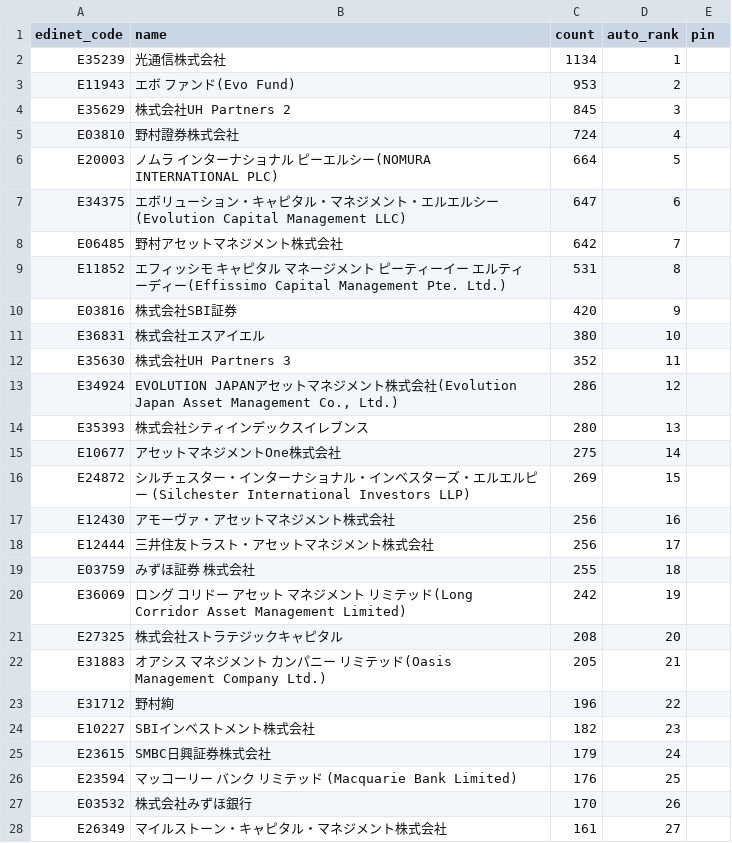
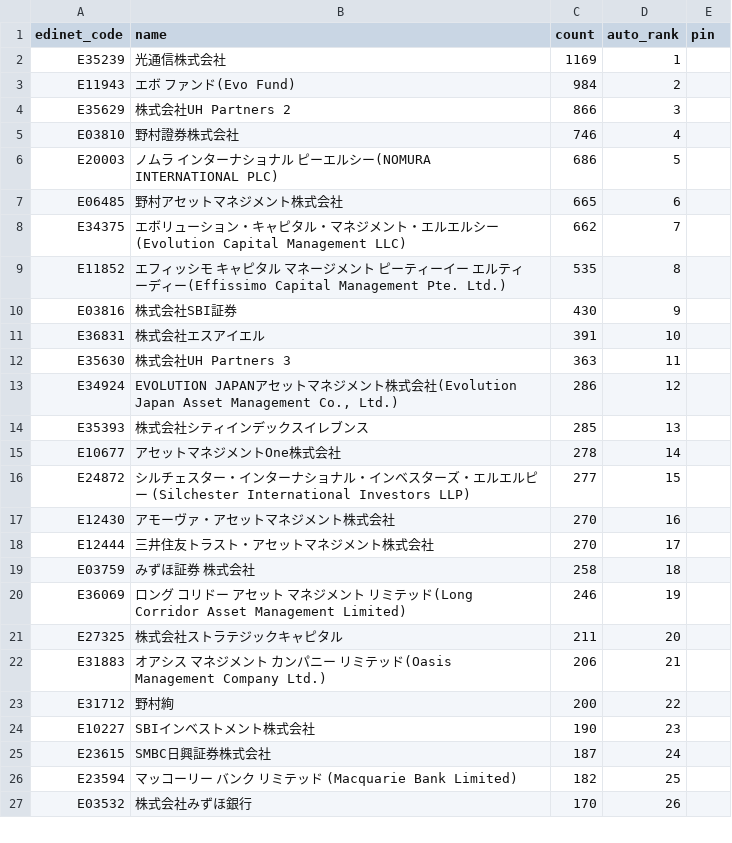
Before and after one commit to oo12takemaru-create/stock-trading-, a CSV file: data/holders_featured.csv, drawn as a sheet; only a part is shown; the diff covers the shown part only.

```diff
--- a/data/holders_featured.csv
+++ b/data/holders_featured.csv
@@ -1,28 +1,27 @@
 edinet_code,name,count,auto_rank,pin
-E35239,光通信株式会社,1134,1,
-E11943,エボ ファンド(Evo Fund),953,2,
-E35629,株式会社UH Partners 2,845,3,
-E03810,野村證券株式会社,724,4,
-E20003,ノムラ インターナショナル ピーエルシー(NOMURA INTERNATIONAL PLC),664,5,
-E34375,エボリューション・キャピタル・マネジメント・エルエルシー(Evolution Capital Management LLC),647,6,
-E06485,野村アセットマネジメント株式会社,642,7,
-E11852,エフィッシモ キャピタル マネージメント ピーティーイー エルティーディー(Effissimo Capital Management Pte. Ltd.),531,8,
-E03816,株式会社SBI証券,420,9,
-E36831,株式会社エスアイエル,380,10,
-E35630,株式会社UH Partners 3,352,11,
+E35239,光通信株式会社,1169,1,
+E11943,エボ ファンド(Evo Fund),984,2,
+E35629,株式会社UH Partners 2,866,3,
+E03810,野村證券株式会社,746,4,
+E20003,ノムラ インターナショナル ピーエルシー(NOMURA INTERNATIONAL PLC),686,5,
+E06485,野村アセットマネジメント株式会社,665,6,
+E34375,エボリューション・キャピタル・マネジメント・エルエルシー(Evolution Capital Management LLC),662,7,
+E11852,エフィッシモ キャピタル マネージメント ピーティーイー エルティーディー(Effissimo Capital Management Pte. Ltd.),535,8,
+E03816,株式会社SBI証券,430,9,
+E36831,株式会社エスアイエル,391,10,
+E35630,株式会社UH Partners 3,363,11,
 E34924,"EVOLUTION JAPANアセットマネジメント株式会社(Evolution Japan Asset Management Co., Ltd.)",286,12,
-E35393,株式会社シティインデックスイレブンス,280,13,
-E10677,アセットマネジメントOne株式会社,275,14,
-E24872,シルチェスター・インターナショナル・インベスターズ・エルエルピー (Silchester International Investors LLP),269,15,
-E12430,アモーヴァ・アセットマネジメント株式会社,256,16,
-E12444,三井住友トラスト・アセットマネジメント株式会社,256,17,
-E03759,みずほ証券 株式会社,255,18,
-E36069,ロング コリドー アセット マネジメント リミテッド(Long Corridor Asset Management Limited),242,19,
-E27325,株式会社ストラテジックキャピタル,208,20,
-E31883,オアシス マネジメント カンパニー リミテッド(Oasis Management Company Ltd.),205,21,
-E31712,野村絢,196,22,
-E10227,SBIインベストメント株式会社,182,23,
-E23615,SMBC日興証券株式会社,179,24,
-E23594,マッコーリー バンク リミテッド (Macquarie Bank Limited),176,25,
+E35393,株式会社シティインデックスイレブンス,285,13,
+E10677,アセットマネジメントOne株式会社,278,14,
+E24872,シルチェスター・インターナショナル・インベスターズ・エルエルピー (Silchester International Investors LLP),277,15,
+E12430,アモーヴァ・アセットマネジメント株式会社,270,16,
+E12444,三井住友トラスト・アセットマネジメント株式会社,270,17,
+E03759,みずほ証券 株式会社,258,18,
+E36069,ロング コリドー アセット マネジメント リミテッド(Long Corridor Asset Management Limited),246,19,
+E27325,株式会社ストラテジックキャピタル,211,20,
+E31883,オアシス マネジメント カンパニー リミテッド(Oasis Management Company Ltd.),206,21,
+E31712,野村絢,200,22,
+E10227,SBIインベストメント株式会社,190,23,
+E23615,SMBC日興証券株式会社,187,24,
+E23594,マッコーリー バンク リミテッド (Macquarie Bank Limited),182,25,
 E03532,株式会社みずほ銀行,170,26,
-E26349,マイルストーン・キャピタル・マネジメント株式会社,161,27,
```
Also changed, not shown: 6 added rows, 5 removed rows and 23 edited cells elsewhere in this file, 2 other files.
